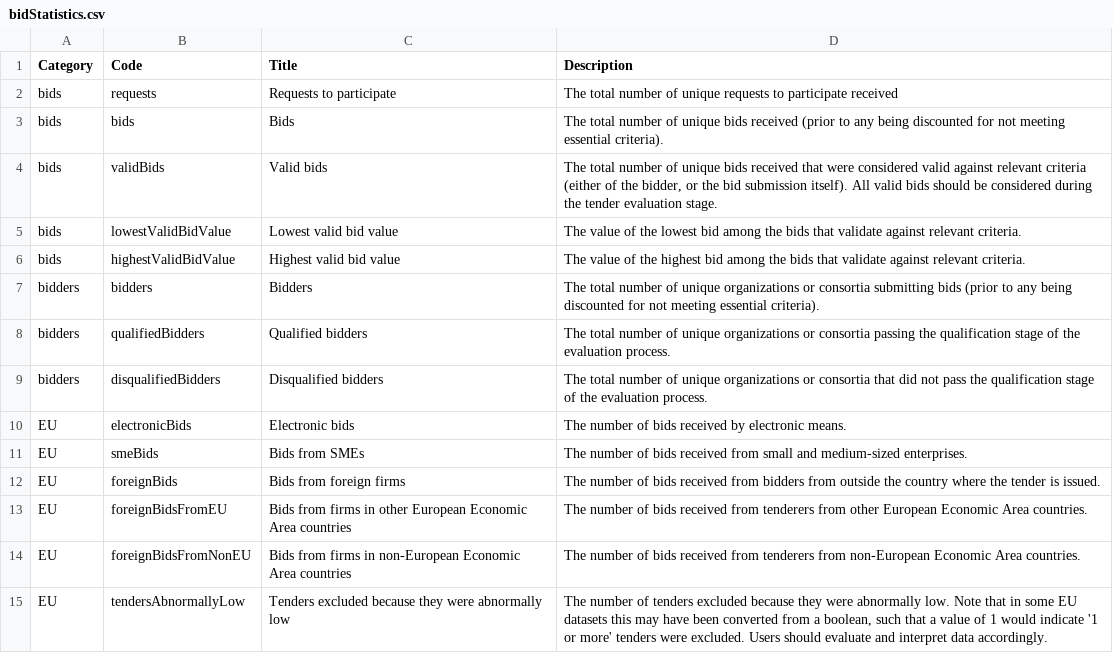
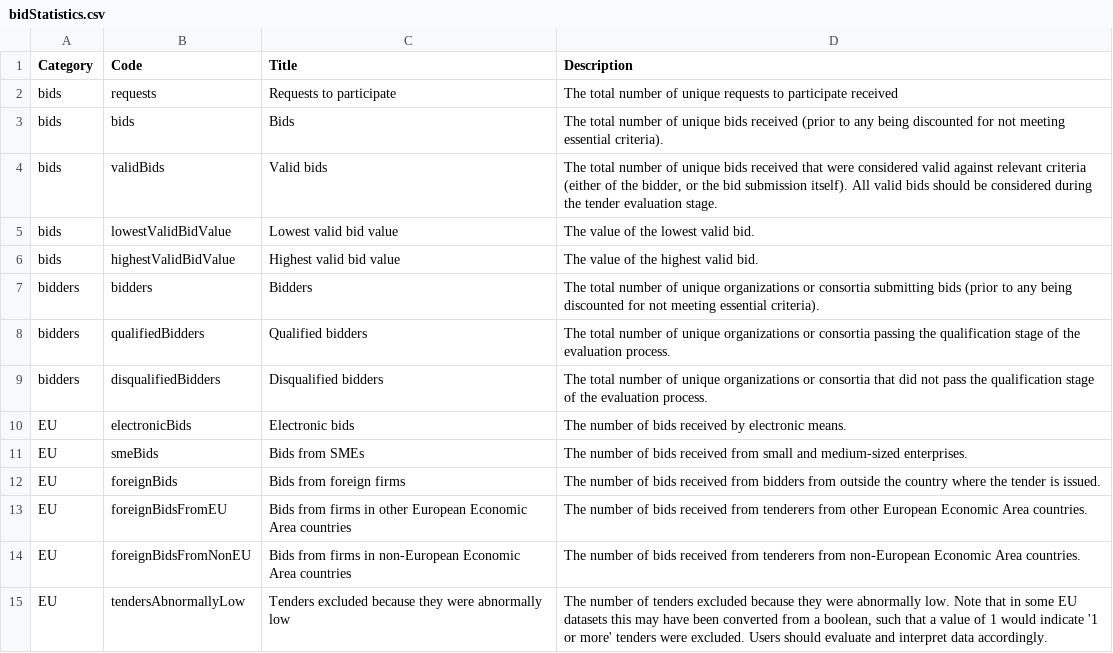
Before and after one commit to open-contracting-extensions/ocds_bid_extension, a CSV file: codelists/bidStatistics.csv, drawn as a sheet.

Commit message:
Copy-edit lowestValidBidValue and highestValidBidValue code descriptions

```diff
--- a/codelists/bidStatistics.csv
+++ b/codelists/bidStatistics.csv
@@ -4,4 +4,4 @@ bids,bids,Bids,The total number of unique bids received (prior to any being disc
 bids,validBids,Valid bids,"The total number of unique bids received that were considered valid against relevant criteria (either of the bidder, or the bid submission itself). All valid bids should be considered during the tender evaluation stage."
-bids,lowestValidBidValue,Lowest valid bid value,The value of the lowest bid among the bids that validate against relevant criteria.
-bids,highestValidBidValue,Highest valid bid value,The value of the highest bid among the bids that validate against relevant criteria.
+bids,lowestValidBidValue,Lowest valid bid value,The value of the lowest valid bid.
+bids,highestValidBidValue,Highest valid bid value,The value of the highest valid bid.
 bidders,bidders,Bidders,The total number of unique organizations or consortia submitting bids  (prior to any being discounted for not meeting essential criteria).
```
